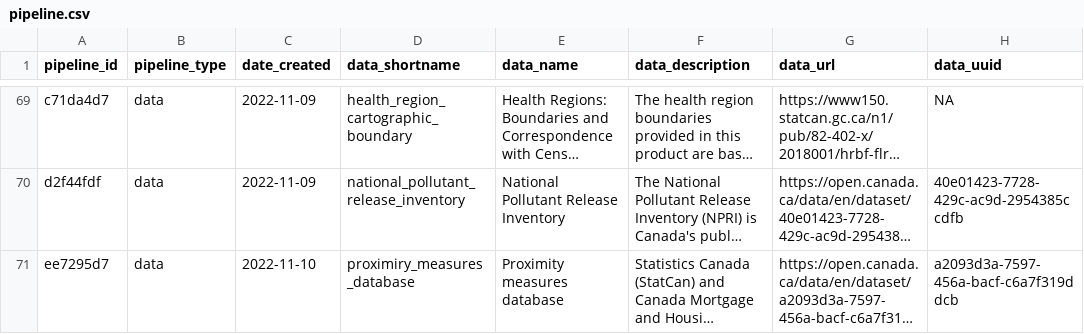
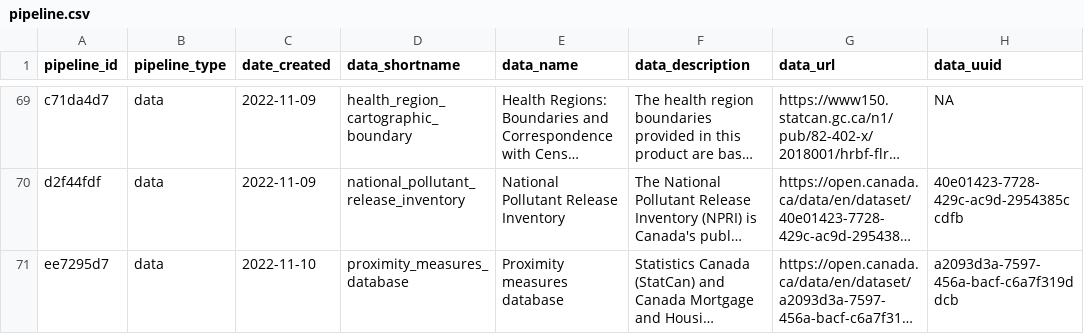
Before and after one commit to Ecosystem-Assessments/pipedat, a CSV file: inst/extdata/pipeline.csv, drawn as a sheet; only a part is shown, gaps mark what is left out; long unchanged cells end in …; the diff names each change by its address in the sheet, - before the commit and + after, or states it on an @@ line.

Commit message:
correct pipeline name

```diff
--- a/inst/extdata/pipeline.csv
+++ b/inst/extdata/pipeline.csv
-D71 (data_shortname): proximiry_measures_database
+D71 (data_shortname): proximity_measures_database
```
Also changed, not shown: 3 other files.
